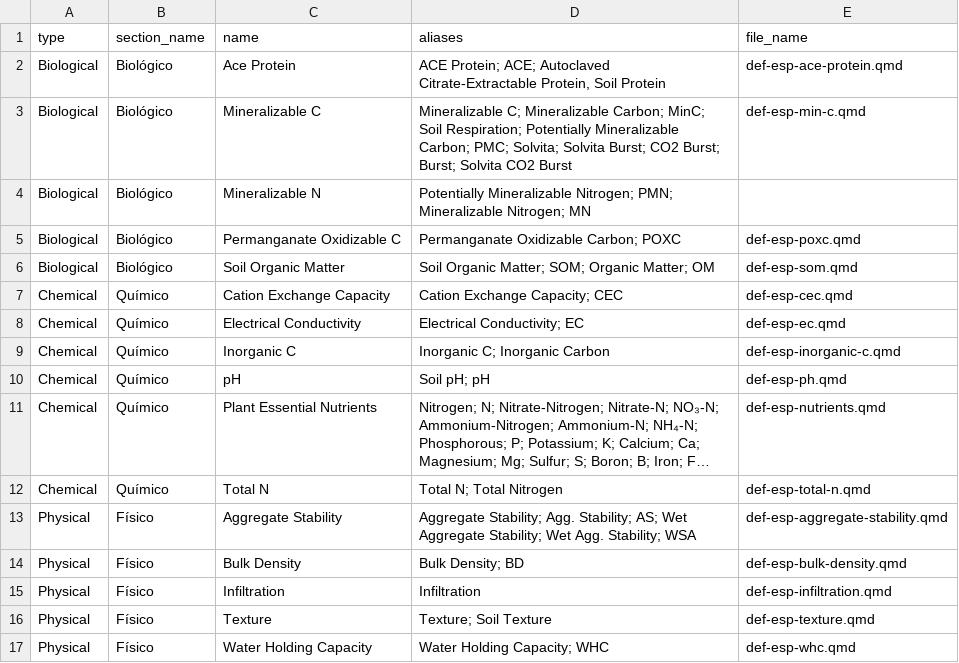
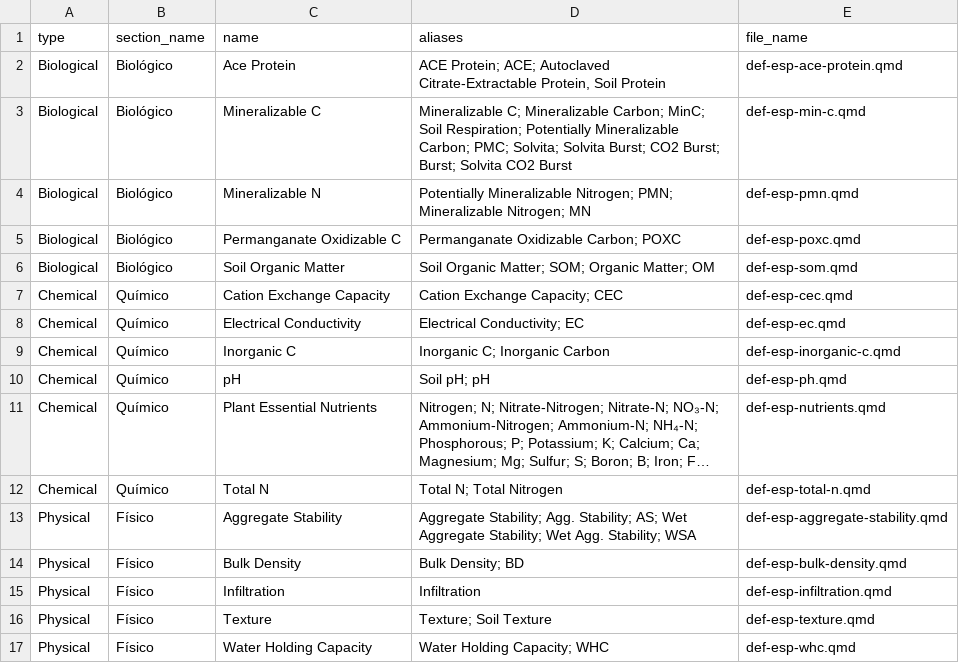
Before and after one commit to WA-Department-of-Agriculture/dirt-data-reports, a CSV file: app/files/measurement_dictionary_esp.csv, drawn as a sheet; long unchanged cells end in ….

Commit message:
Update measurement qmd mapping for pmn

```diff
--- a/app/files/measurement_dictionary_esp.csv
+++ b/app/files/measurement_dictionary_esp.csv
@@ -3,3 +3,3 @@ Biological,Biológico,Ace Protein,"ACE Protein; ACE; Autoclaved Citrate-Extracta
 Biological,Biológico,Mineralizable C,Mineralizable C; Mineralizable Carbon; MinC; Soil Respiration; Potentially Mineralizable Carbon; PMC; Solvita; Solvita Burst; CO2 Burst; Burst; Solvita CO2 Burst,def-esp-min-c.qmd
-Biological,Biológico,Mineralizable N,Potentially Mineralizable Nitrogen; PMN; Mineralizable Nitrogen; MN,
+Biological,Biológico,Mineralizable N,Potentially Mineralizable Nitrogen; PMN; Mineralizable Nitrogen; MN,def-esp-pmn.qmd
 Biological,Biológico,Permanganate Oxidizable C,Permanganate Oxidizable Carbon; POXC,def-esp-poxc.qmd
```
Also changed, not shown: app/files/measurement_dictionary.csv, 2 other files.
